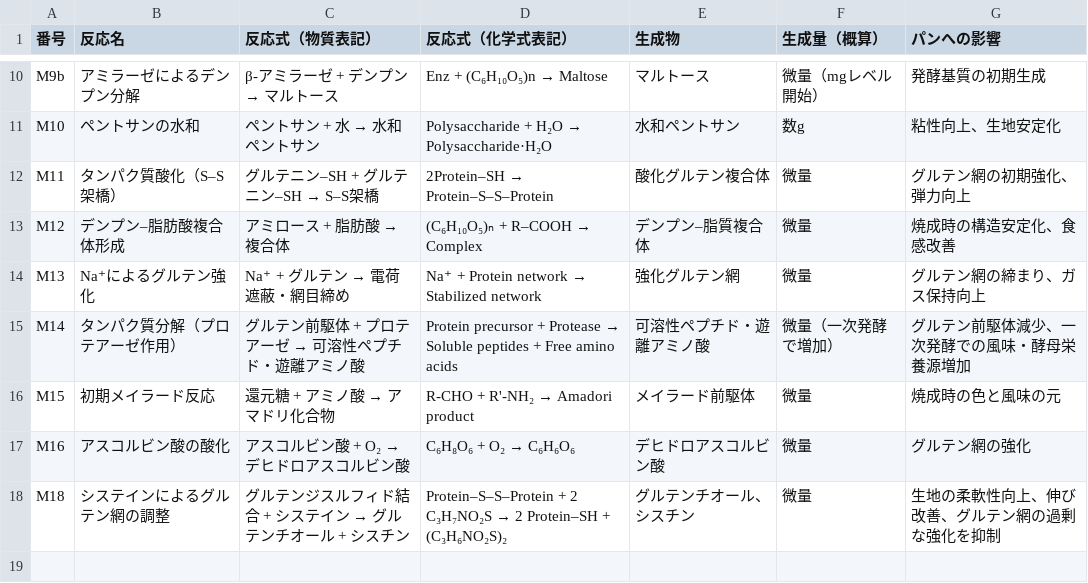
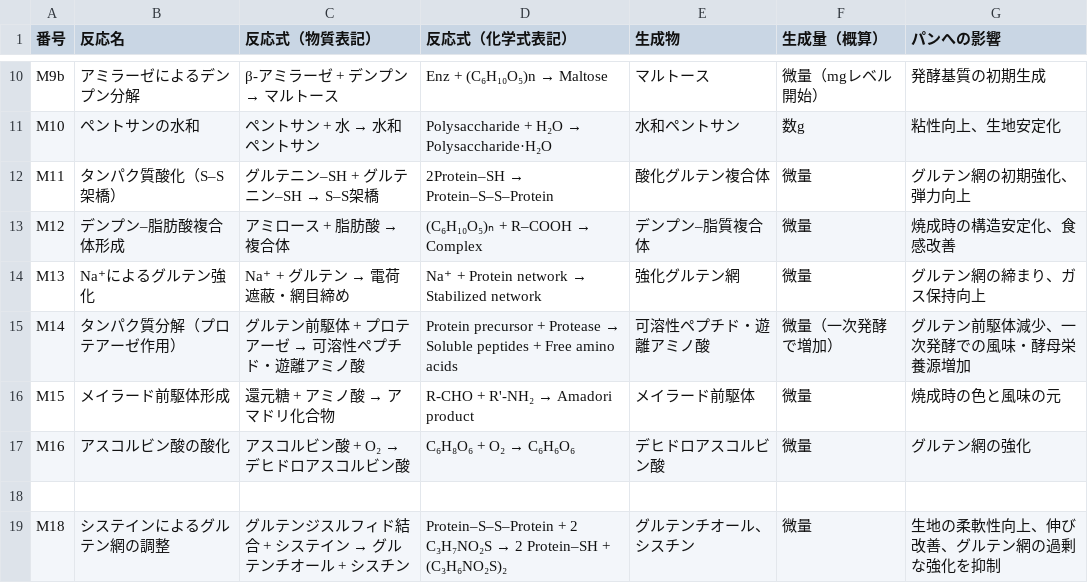
Before and after one commit to panzuki/3sp, a CSV file: csv/chart2.csv, drawn as a sheet; only a part is shown, gaps mark what is left out.

Commit message:
Update chart2.csv

```diff
--- a/csv/chart2.csv
+++ b/csv/chart2.csv
@@ -15,4 +15,5 @@ M13,Na⁺によるグルテン強化,Na⁺ + グルテン → 電荷遮蔽・網
 M14,タンパク質分解（プロテアーゼ作用）,グルテン前駆体 + プロテアーゼ → 可溶性ペプチド・遊離アミノ酸,Protein precursor + Protease → Soluble peptides + Free amino acids,可溶性ペプチド・遊離アミノ酸,微量（一次発酵で増加）,グルテン前駆体減少、一次発酵での風味・酵母栄養源増加
-M15,初期メイラード反応,還元糖 + アミノ酸 → アマドリ化合物,R-CHO + R'-NH₂ → Amadori product,メイラード前駆体,微量,焼成時の色と風味の元
+M15,メイラード前駆体形成,還元糖 + アミノ酸 → アマドリ化合物,R-CHO + R'-NH₂ → Amadori product,メイラード前駆体,微量,焼成時の色と風味の元
 M16,アスコルビン酸の酸化,アスコルビン酸 + O₂ → デヒドロアスコルビン酸,C₆H₈O₆ + O₂ → C₆H₆O₆,デヒドロアスコルビン酸,微量,グルテン網の強化
+
 M18,システインによるグルテン網の調整,グルテンジスルフィド結合 + システイン → グルテンチオール + シスチン,Protein–S–S–Protein + 2 C₃H₇NO₂S → 2 Protein–SH + (C₃H₆NO₂S)₂,グルテンチオール、シスチン,微量,生地の柔軟性向上、伸び改善、グルテン網の過剰な強化を抑制
```
